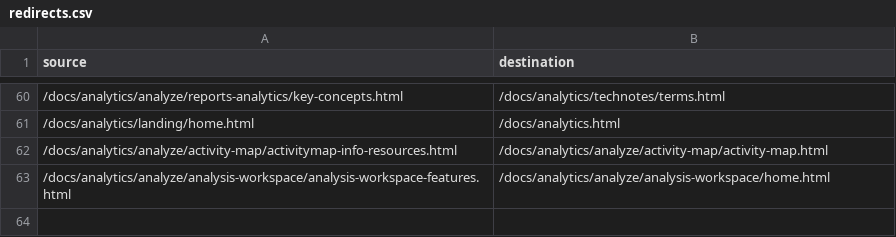
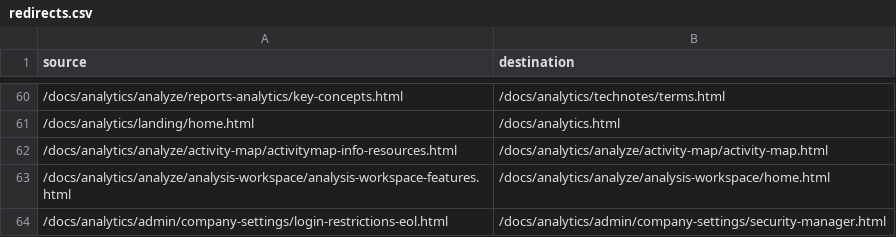
Before and after one commit to AdobeDocs/analytics.nl-NL, a CSV file: redirects.csv, drawn as a sheet; only a part is shown, gaps mark what is left out.

Commit message:
Synced non localizable files from repo .

```diff
--- a/redirects.csv
+++ b/redirects.csv
@@ -63 +63,2 @@ source,destination
 /docs/analytics/analyze/analysis-workspace/analysis-workspace-features.html,/docs/analytics/analyze/analysis-workspace/home.html
+/docs/analytics/admin/company-settings/login-restrictions-eol.html,/docs/analytics/admin/company-settings/security-manager.html
```
